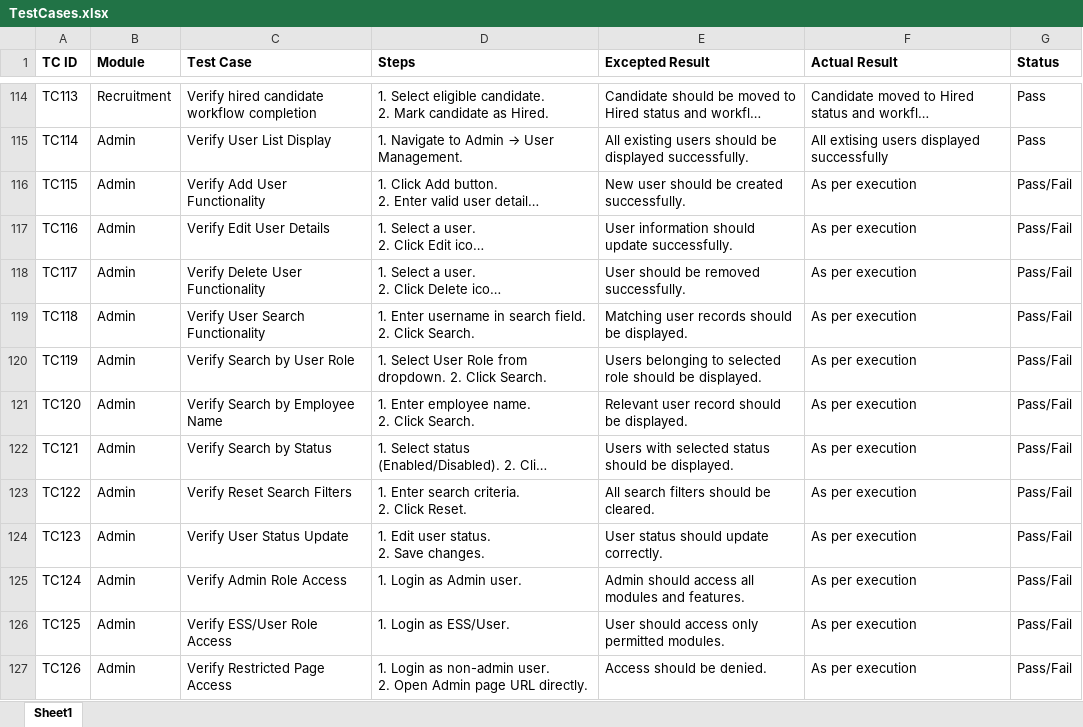
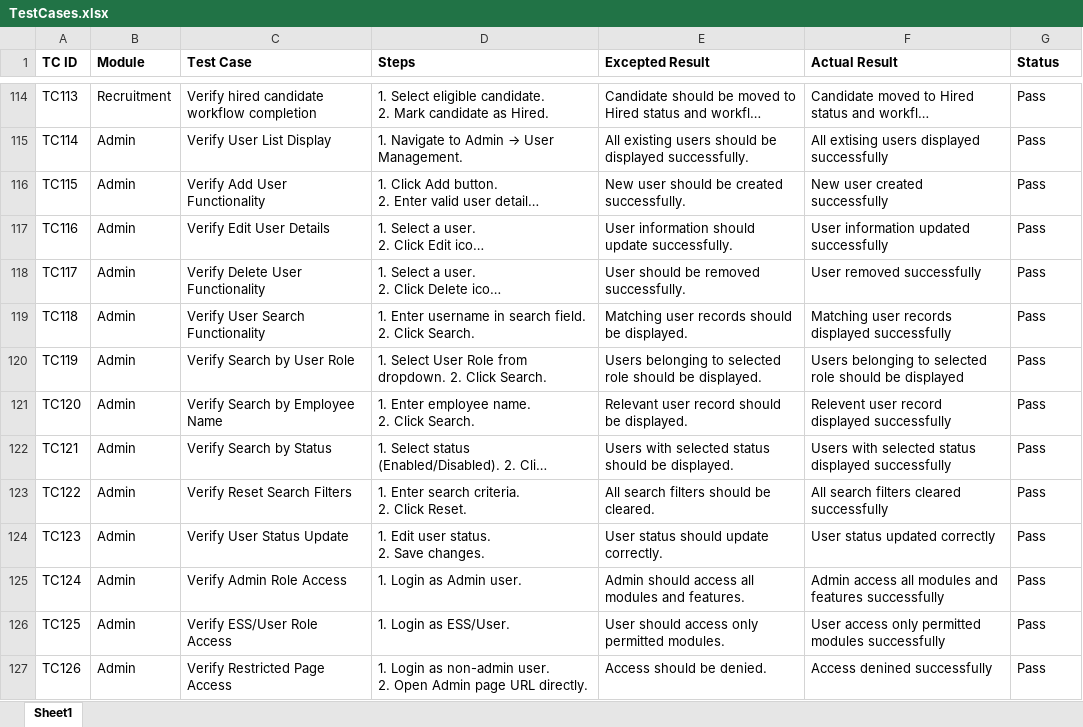
Before and after one commit to DRPatel75/OrangeHRM_QA, an Excel workbook: Test Cases/TestCases.xlsx, sheet Sheet1, drawn as a sheet; only a part is shown, gaps mark what is left out; long unchanged cells end in …; values as stored, in another font and other column widths than the file's, no borders; the diff covers the shown part only; the diff names each change by its address in the sheet, - before the commit and + after, or states it on an @@ line.

```diff
--- a/Test Cases/TestCases.xlsx (sheet Sheet1)
+++ b/Test Cases/TestCases.xlsx (sheet Sheet1)
-F116 (Actual Result): As per execution
+F116 (Actual Result): New user created successfully
-G116:G127 (Status): Pass/Fail
+G116:G127 (Status): Pass
-F117 (Actual Result): As per execution
+F117 (Actual Result): User information updated successfully
-F118 (Actual Result): As per execution
+F118 (Actual Result): User removed successfully
-F119 (Actual Result): As per execution
+F119 (Actual Result): Matching user records displayed successfully
-F120 (Actual Result): As per execution
+F120 (Actual Result): Users belonging to selected role should be displayed
-F121 (Actual Result): As per execution
+F121 (Actual Result): Relevent user record displayed successfully
-F122 (Actual Result): As per execution
+F122 (Actual Result): Users with selected status displayed successfully
-F123 (Actual Result): As per execution
+F123 (Actual Result): All search filters cleared successfully
-F124 (Actual Result): As per execution
+F124 (Actual Result): User status updated correctly
-F125 (Actual Result): As per execution
+F125 (Actual Result): Admin access all modules and features successfully
-F126 (Actual Result): As per execution
+F126 (Actual Result): User access only permitted modules successfully
-F127 (Actual Result): As per execution
+F127 (Actual Result): Access denined successfully
```
Also changed, not shown: 22 edited cells elsewhere in this sheet.
